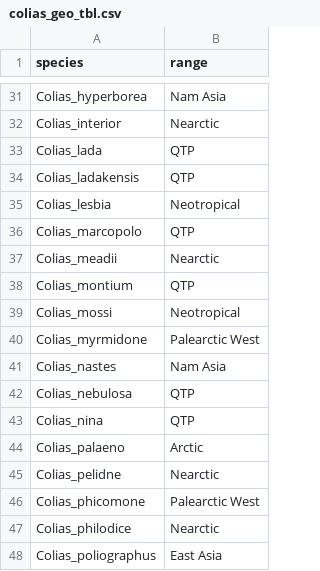
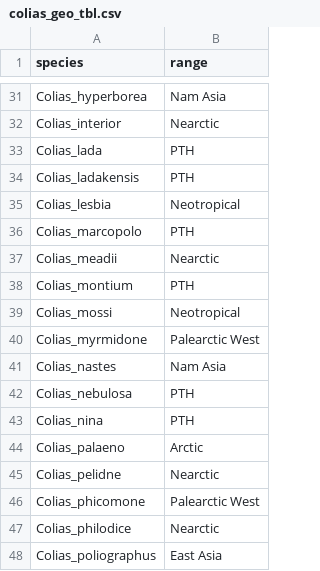
Before and after one commit to maribraga/colias_hostrep, a CSV file: biogeography/without_zerene/data/colias_geo_tbl.csv (was biogeography/data/colias_geo_tbl.csv), drawn as a sheet; only a part is shown, gaps mark what is left out; the diff covers the shown part only.

```diff
--- a/biogeography/data/colias_geo_tbl.csv
+++ b/biogeography/without_zerene/data/colias_geo_tbl.csv
@@ -32,8 +32,8 @@
 "Colias_interior","Nearctic"
-"Colias_lada","QTP"
-"Colias_ladakensis","QTP"
+"Colias_lada","PTH"
+"Colias_ladakensis","PTH"
 "Colias_lesbia","Neotropical"
-"Colias_marcopolo","QTP"
+"Colias_marcopolo","PTH"
 "Colias_meadii","Nearctic"
-"Colias_montium","QTP"
+"Colias_montium","PTH"
 "Colias_mossi","Neotropical"
@@ -41,4 +41,4 @@
 "Colias_nastes","Nam Asia"
-"Colias_nebulosa","QTP"
-"Colias_nina","QTP"
+"Colias_nebulosa","PTH"
+"Colias_nina","PTH"
 "Colias_palaeno","Arctic"
```
Also changed, not shown: 1 removed row and 21 edited cells elsewhere in this file, biogeography/without_zerene/data/colias_geo_palette.csv, 58 other files.
